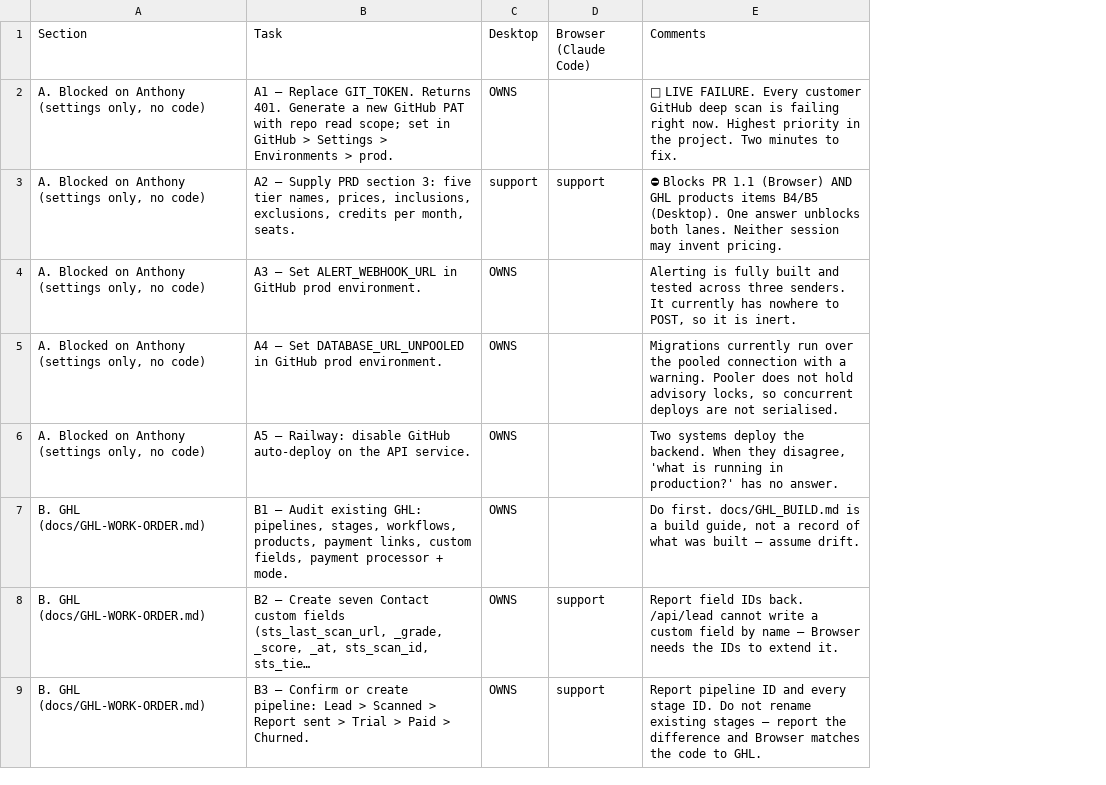
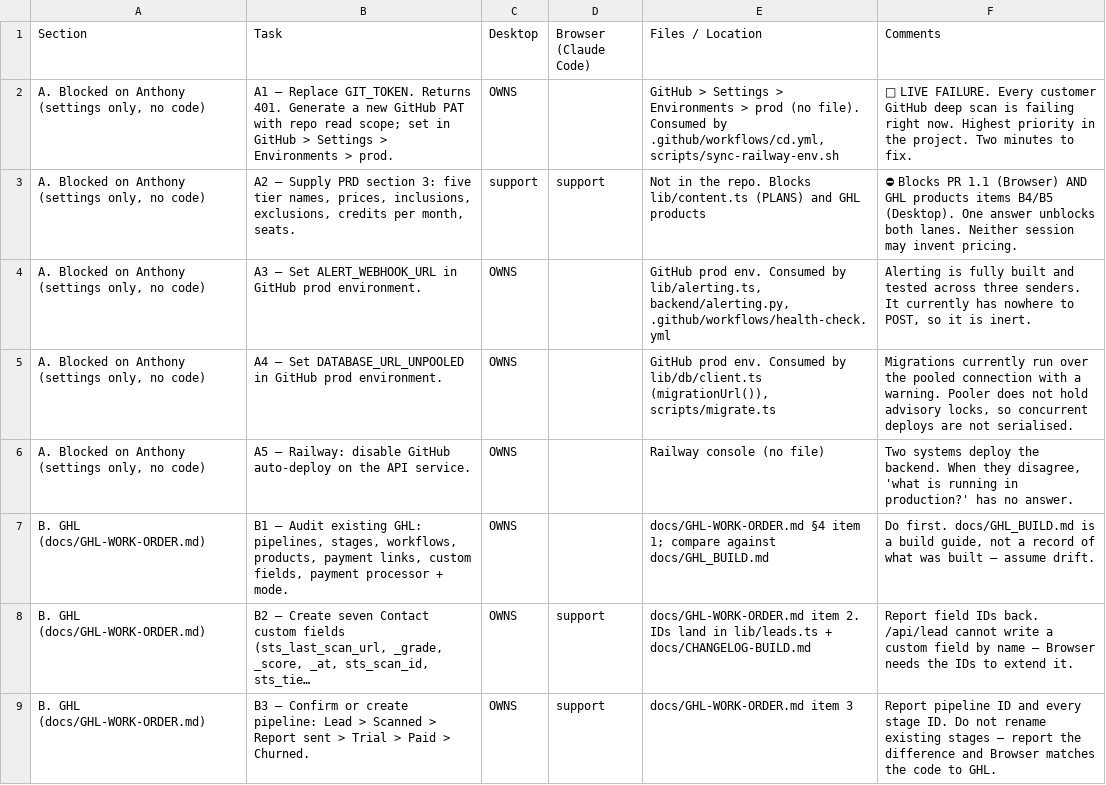
Before and after one commit to anthonym71/securetotalscan, a CSV file: docs/execution-plan.csv, drawn as a sheet; only a part is shown; long unchanged cells end in …; the diff names each change by its address in the sheet, - before the commit and + after, or states it on an @@ line.

```diff
--- a/docs/execution-plan.csv
+++ b/docs/execution-plan.csv
+column E (Files / Location), rows 2-9: GitHub > Settings > Environments > prod (no file). Consumed by .github/workflows/cd.yml, scripts/sync-railway-env.sh | Not in the repo. Blocks lib/content.ts (PLANS) and GHL products | GitHub prod env. Consumed by lib/alerting.ts, backend/alerting.py, .github/workflows/health-check.yml | GitHub prod env. Consumed by lib/db/client.ts (migrationUrl()), scripts/migrate.ts | Railway console (no file) | docs/GHL-WORK-ORDER.md §4 item 1; compare against docs/GHL_BUILD.md | docs/GHL-WORK-ORDER.md item 2. IDs land in lib/leads.ts + docs/CHANGELOG-BUILD.md | docs/GHL-WORK-ORDER.md item 3
```
Also changed, not shown: 2 other files.
